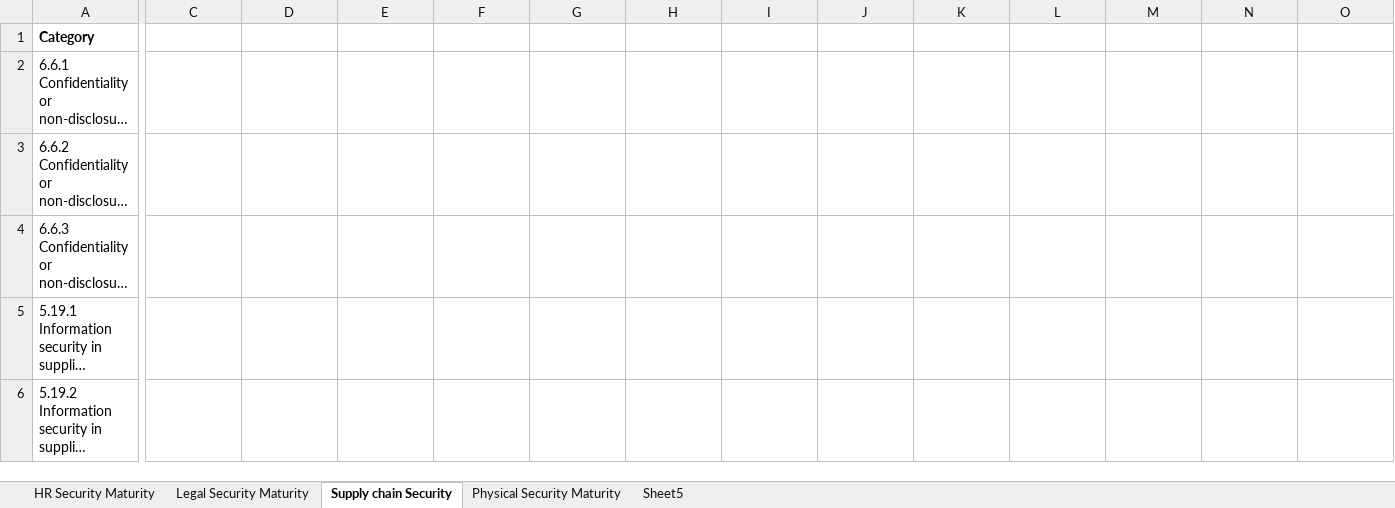
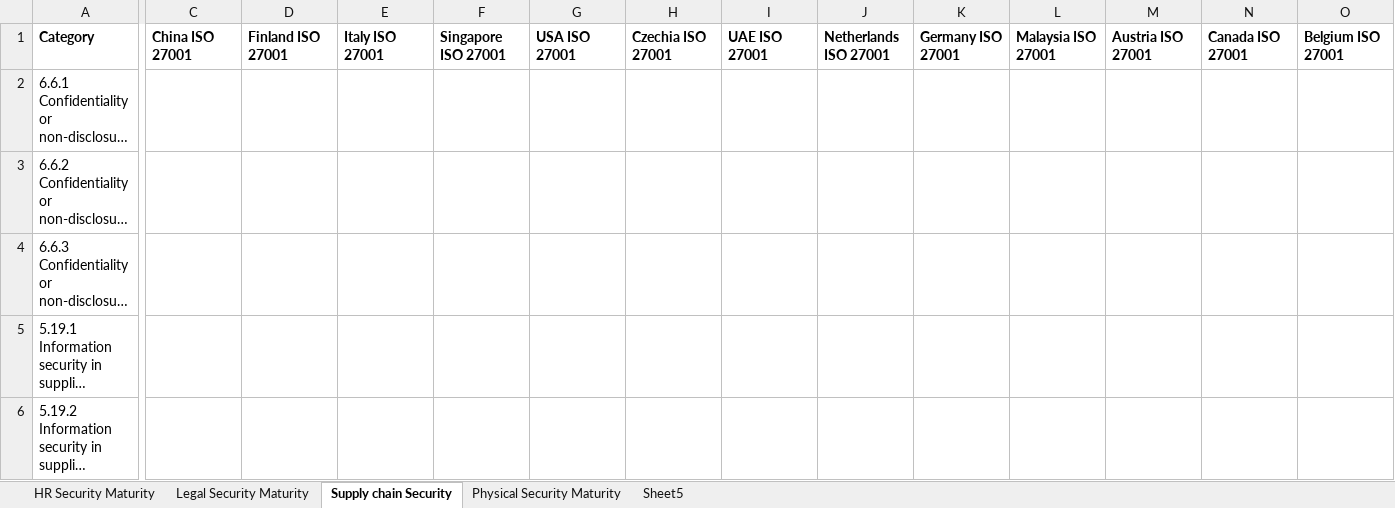
Before and after one commit to Rabia1705/Dashboard, an Excel workbook: data/ISO 27001 Maturity Assessments 2027.xlsx, sheet Supply chain Security, drawn as a sheet; only a part is shown, gaps mark what is left out; long unchanged cells end in …; values as stored, in another font and other column widths than the file's, no borders; the diff covers the shown part only; the diff names each change by its address in the sheet, - before the commit and + after, or states it on an @@ line.

```diff
--- a/data/ISO 27001 Maturity Assessments 2027.xlsx (sheet Supply chain Security)
+++ b/data/ISO 27001 Maturity Assessments 2027.xlsx (sheet Supply chain Security)
-C1: (empty)
+C1: China ISO 27001
-D1: (empty)
+D1: Finland ISO 27001
-E1: (empty)
+E1: Italy ISO 27001
-F1: (empty)
+F1: Singapore ISO 27001
-G1: (empty)
+G1: USA ISO 27001
-H1: (empty)
+H1: Czechia ISO 27001
-I1: (empty)
+I1: UAE ISO 27001
-J1: (empty)
+J1: Netherlands ISO 27001
-K1: (empty)
+K1: Germany ISO 27001
-L1: (empty)
+L1: Malaysia ISO 27001
-M1: (empty)
+M1: Austria ISO 27001
-N1: (empty)
+N1: Canada ISO 27001
-O1: (empty)
+O1: Belgium ISO 27001
```
Also changed, not shown: 4 edited cells elsewhere in this sheet, sheet Physical Security Maturity, sheet Legal Security Maturity, sheet HR Security Maturity, 6 other files.
